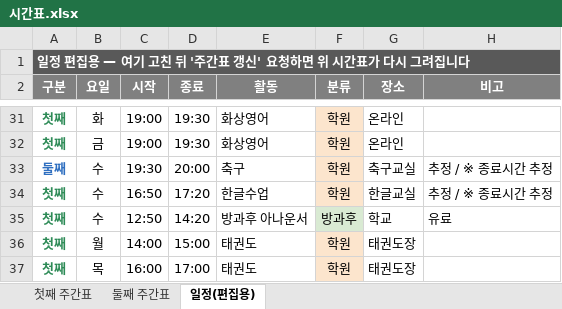
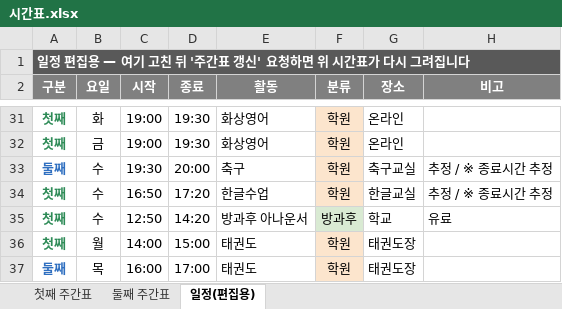
Before and after one commit to Catomo88/time_table, an Excel workbook: 시간표.xlsx, sheet 일정(편집용), drawn as a sheet; only a part is shown, gaps mark what is left out; values as stored, in another font and other column widths than the file's, no borders; the diff names each change by its address in the sheet, - before the commit and + after, or states it on an @@ line.

```diff
--- a/시간표.xlsx (sheet 일정(편집용))
+++ b/시간표.xlsx (sheet 일정(편집용))
-A37 (구분): 첫째
+A37 (구분): 둘째
-A37 text colour: #2E8B57
+A37 text colour: #2F6FC0
```
Also changed, not shown: sheet 둘째 주간표, sheet 첫째 주간표, 7 other files.
